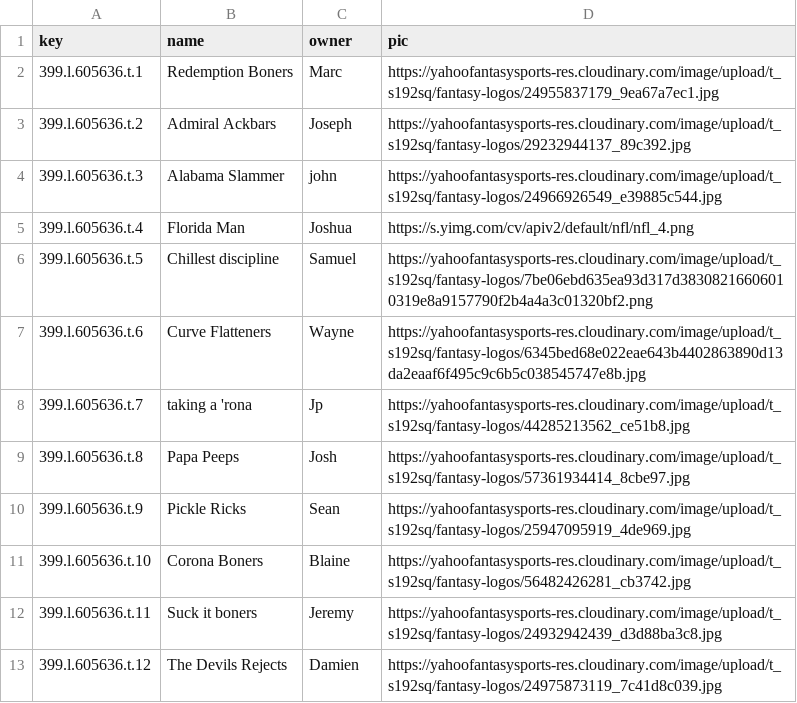
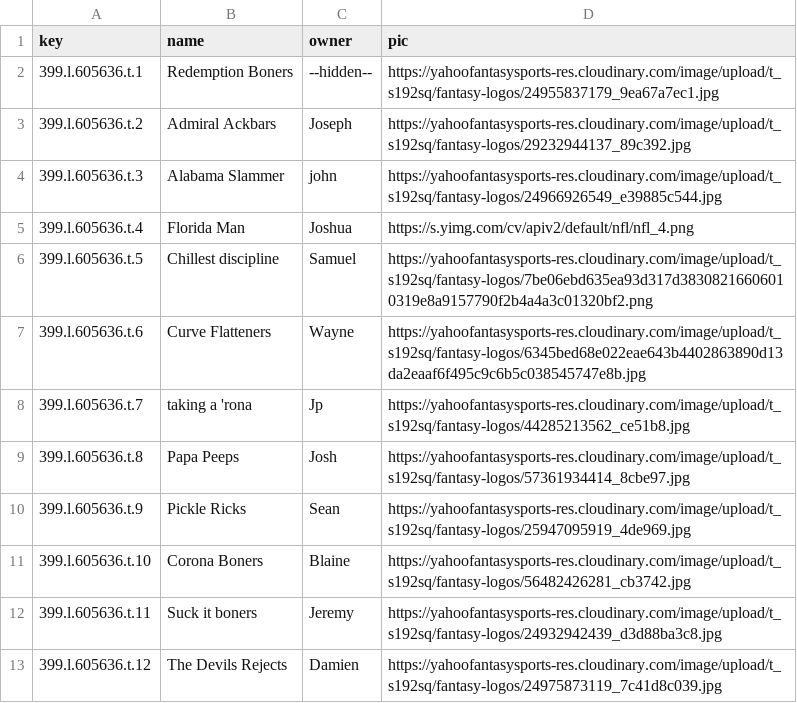
Before and after one commit to esq601/fantasyfootball, a CSV file: teams/data.csv, drawn as a sheet.

Commit message:
update teams

```diff
--- a/teams/data.csv
+++ b/teams/data.csv
@@ -1,3 +1,3 @@
 "key","name","owner","pic"
-"399.l.605636.t.1","Redemption Boners","Marc","https://yahoofantasysports-res.cloudinary.com/image/upload/t_s192sq/fantasy-logos/24955837179_9ea67a7ec1.jpg"
+"399.l.605636.t.1","Redemption Boners","--hidden--","https://yahoofantasysports-res.cloudinary.com/image/upload/t_s192sq/fantasy-logos/24955837179_9ea67a7ec1.jpg"
 "399.l.605636.t.2","Admiral Ackbars","Joseph","https://yahoofantasysports-res.cloudinary.com/image/upload/t_s192sq/fantasy-logos/29232944137_89c392.jpg"
```
Also changed, not shown: 1 other file.
